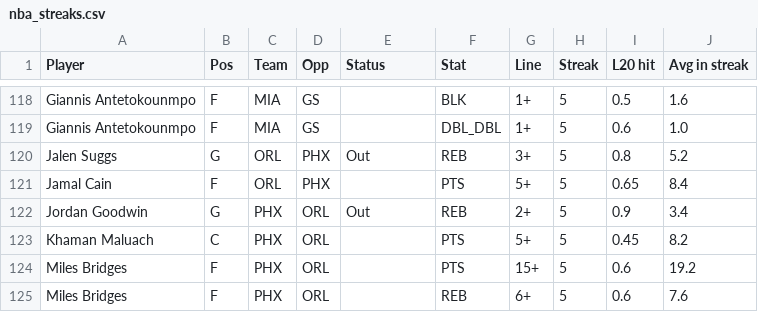
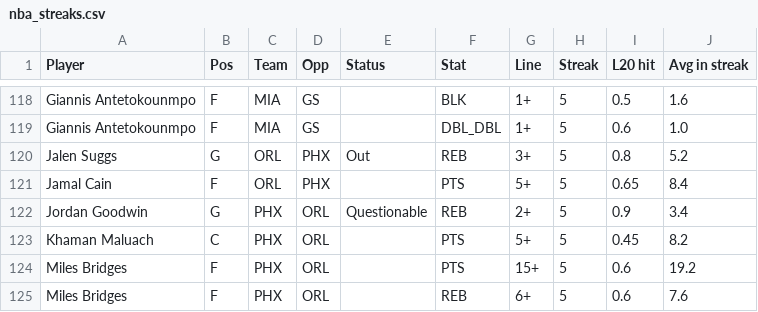
Before and after one commit to ECC370/stats, a CSV file: data/nba_streaks.csv, drawn as a sheet; only a part is shown, gaps mark what is left out.

```diff
--- a/data/nba_streaks.csv
+++ b/data/nba_streaks.csv
@@ -121,3 +121,3 @@ Jalen Suggs,G,ORL,PHX,Out,REB,3+,5,0.8,5.2
 Jamal Cain,F,ORL,PHX,,PTS,5+,5,0.65,8.4
-Jordan Goodwin,G,PHX,ORL,Out,REB,2+,5,0.9,3.4
+Jordan Goodwin,G,PHX,ORL,Questionable,REB,2+,5,0.9,3.4
 Khaman Maluach,C,PHX,ORL,,PTS,5+,5,0.45,8.2
```
Also changed, not shown: data/nba_games.csv, data/nba_injuries.csv, 7 other files.
